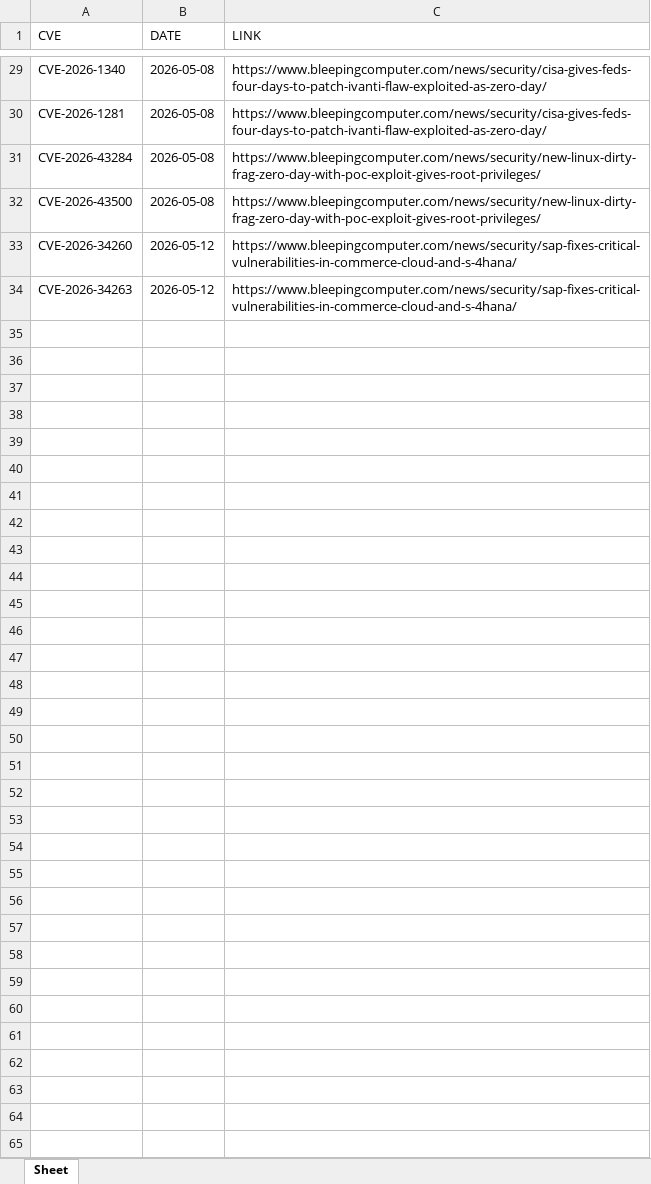
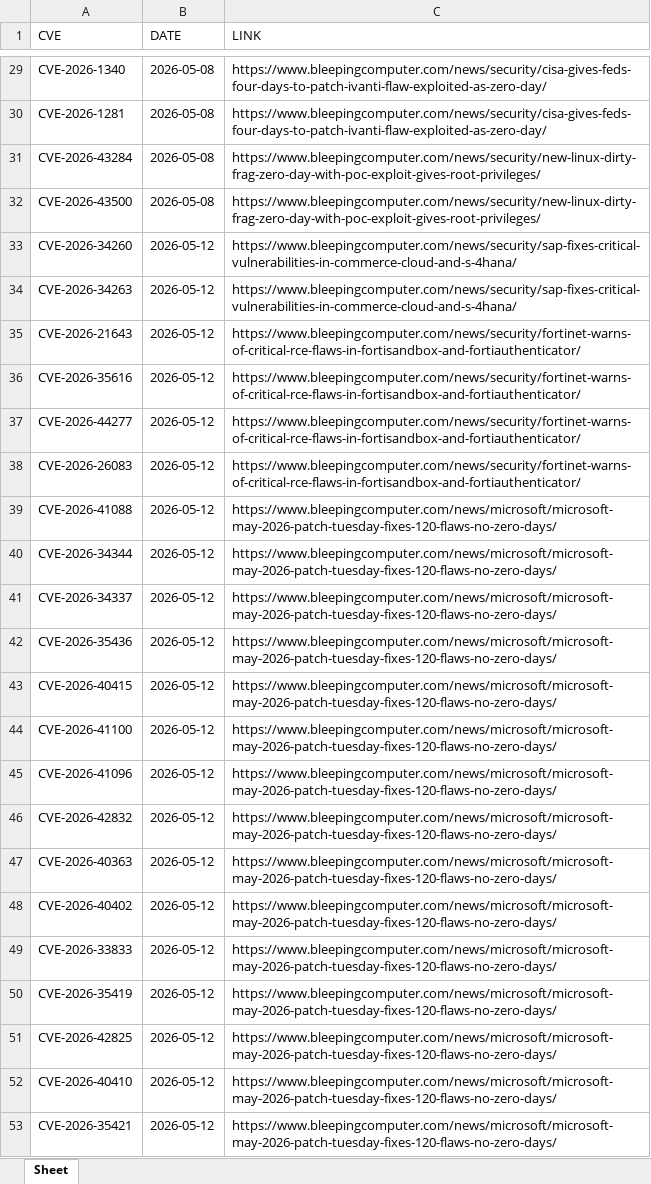
Before and after one commit to thanujbtech-lgtm/bleeping_cve, an Excel workbook: data.xlsx, sheet Sheet, drawn as a sheet; only a part is shown, gaps mark what is left out; values as stored, in another font and other column widths than the file's, no borders; the diff covers the shown part only; the diff names each change by its address in the sheet, - before the commit and + after, or states it on an @@ line.

```diff
--- a/data.xlsx (sheet Sheet)
+++ b/data.xlsx (sheet Sheet)
+row 35: CVE-2026-21643 | 2026-05-12 | https://www.bleepingcomputer.com/news/security/fortinet-warns-of-critical-rce-flaws-in-fortisandbox-and-fortiauthenticator/
+row 36: CVE-2026-35616 | 2026-05-12 | https://www.bleepingcomputer.com/news/security/fortinet-warns-of-critical-rce-flaws-in-fortisandbox-and-fortiauthenticator/
+row 37: CVE-2026-44277 | 2026-05-12 | https://www.bleepingcomputer.com/news/security/fortinet-warns-of-critical-rce-flaws-in-fortisandbox-and-fortiauthenticator/
+row 38: CVE-2026-26083 | 2026-05-12 | https://www.bleepingcomputer.com/news/security/fortinet-warns-of-critical-rce-flaws-in-fortisandbox-and-fortiauthenticator/
+row 39: CVE-2026-41088 | 2026-05-12 | https://www.bleepingcomputer.com/news/microsoft/microsoft-may-2026-patch-tuesday-fixes-120-flaws-no-zero-days/
+row 40: CVE-2026-34344 | 2026-05-12 | https://www.bleepingcomputer.com/news/microsoft/microsoft-may-2026-patch-tuesday-fixes-120-flaws-no-zero-days/
+row 41: CVE-2026-34337 | 2026-05-12 | https://www.bleepingcomputer.com/news/microsoft/microsoft-may-2026-patch-tuesday-fixes-120-flaws-no-zero-days/
+row 42: CVE-2026-35436 | 2026-05-12 | https://www.bleepingcomputer.com/news/microsoft/microsoft-may-2026-patch-tuesday-fixes-120-flaws-no-zero-days/
+row 43: CVE-2026-40415 | 2026-05-12 | https://www.bleepingcomputer.com/news/microsoft/microsoft-may-2026-patch-tuesday-fixes-120-flaws-no-zero-days/
+row 44: CVE-2026-41100 | 2026-05-12 | https://www.bleepingcomputer.com/news/microsoft/microsoft-may-2026-patch-tuesday-fixes-120-flaws-no-zero-days/
+row 45: CVE-2026-41096 | 2026-05-12 | https://www.bleepingcomputer.com/news/microsoft/microsoft-may-2026-patch-tuesday-fixes-120-flaws-no-zero-days/
+row 46: CVE-2026-42832 | 2026-05-12 | https://www.bleepingcomputer.com/news/microsoft/microsoft-may-2026-patch-tuesday-fixes-120-flaws-no-zero-days/
+row 47: CVE-2026-40363 | 2026-05-12 | https://www.bleepingcomputer.com/news/microsoft/microsoft-may-2026-patch-tuesday-fixes-120-flaws-no-zero-days/
+row 48: CVE-2026-40402 | 2026-05-12 | https://www.bleepingcomputer.com/news/microsoft/microsoft-may-2026-patch-tuesday-fixes-120-flaws-no-zero-days/
+row 49: CVE-2026-33833 | 2026-05-12 | https://www.bleepingcomputer.com/news/microsoft/microsoft-may-2026-patch-tuesday-fixes-120-flaws-no-zero-days/
+row 50: CVE-2026-35419 | 2026-05-12 | https://www.bleepingcomputer.com/news/microsoft/microsoft-may-2026-patch-tuesday-fixes-120-flaws-no-zero-days/
+row 51: CVE-2026-42825 | 2026-05-12 | https://www.bleepingcomputer.com/news/microsoft/microsoft-may-2026-patch-tuesday-fixes-120-flaws-no-zero-days/
+row 52: CVE-2026-40410 | 2026-05-12 | https://www.bleepingcomputer.com/news/microsoft/microsoft-may-2026-patch-tuesday-fixes-120-flaws-no-zero-days/
+row 53: CVE-2026-35421 | 2026-05-12 | https://www.bleepingcomputer.com/news/microsoft/microsoft-may-2026-patch-tuesday-fixes-120-flaws-no-zero-days/
```
Also changed, not shown: 105 added rows elsewhere in this sheet.
